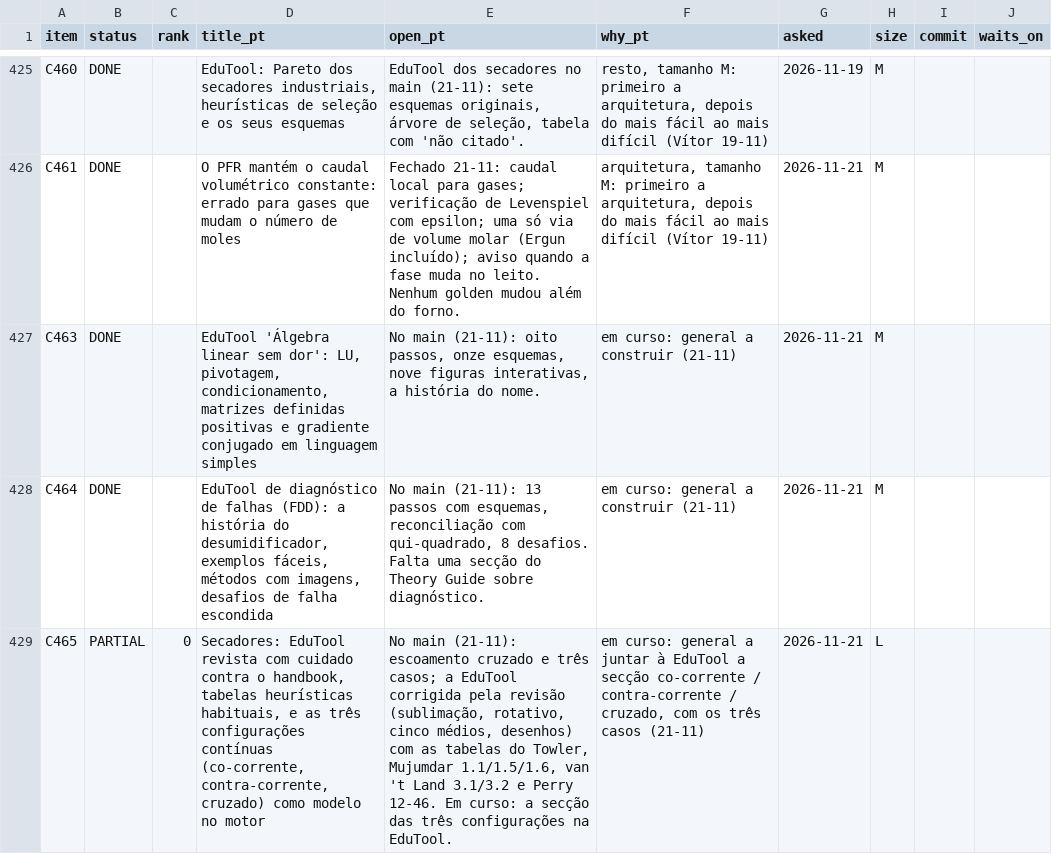
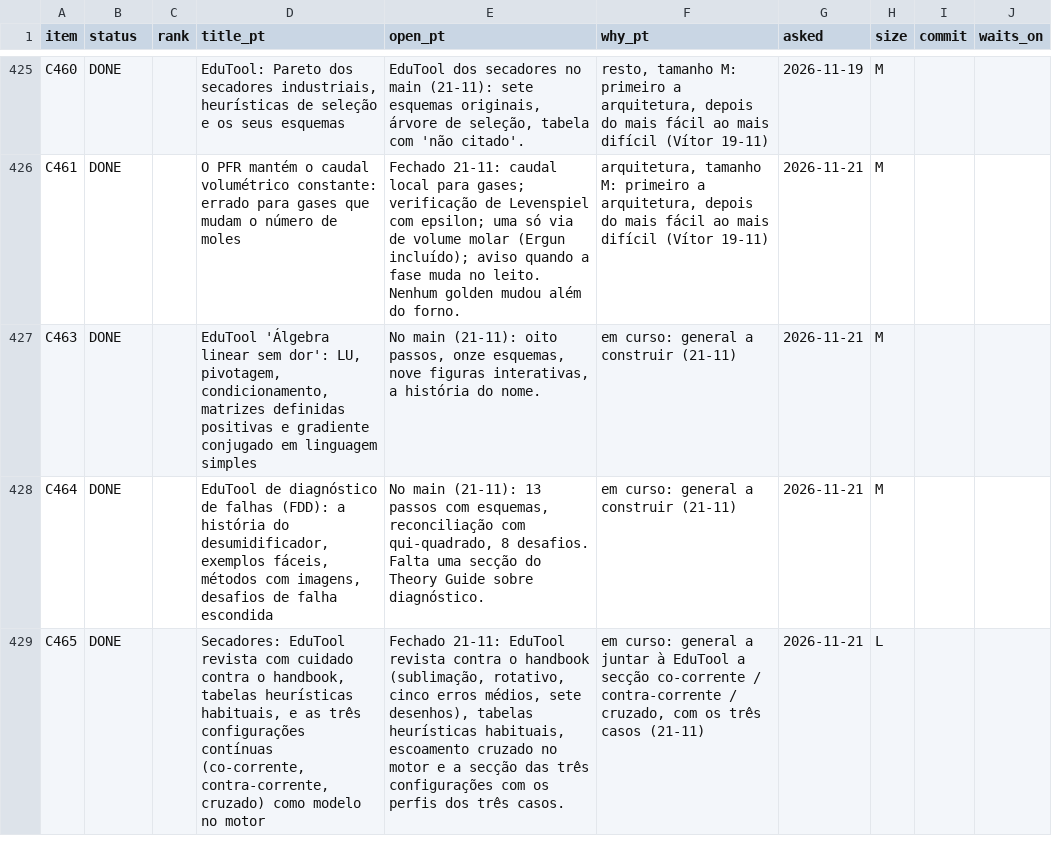
Before and after one commit to choupo-admin/choupo, a TSV file: BACKLOG.tsv, drawn as a sheet; only a part is shown, gaps mark what is left out.

Commit message:
backlog: C465 done (the three arrangements on the dryer EduTool)
Signed-off-by: Vítor Geraldes <talentgroundlda@gmail.com>

```diff
--- a/BACKLOG.tsv
+++ b/BACKLOG.tsv
@@ -428,2 +428,2 @@ C463	DONE		EduTool 'Álgebra linear sem dor': LU, pivotagem, condicionamento, ma
 C464	DONE		EduTool de diagnóstico de falhas (FDD): a história do desumidificador, exemplos fáceis, métodos com imagens, desafios de falha escondida	No main (21-11): 13 passos com esquemas, reconciliação com qui-quadrado, 8 desafios. Falta uma secção do Theory Guide sobre diagnóstico.	em curso: general a construir (21-11)	2026-11-21	M		
-C465	PARTIAL	0	Secadores: EduTool revista com cuidado contra o handbook, tabelas heurísticas habituais, e as três configurações contínuas (co-corrente, contra-corrente, cruzado) como modelo no motor	No main (21-11): escoamento cruzado e três casos; a EduTool corrigida pela revisão (sublimação, rotativo, cinco médios, desenhos) com as tabelas do Towler, Mujumdar 1.1/1.5/1.6, van 't Land 3.1/3.2 e Perry 12-46. Em curso: a secção das três configurações na EduTool.	em curso: general a juntar à EduTool a secção co-corrente / contra-corrente / cruzado, com os três casos (21-11)	2026-11-21	L		
+C465	DONE		Secadores: EduTool revista com cuidado contra o handbook, tabelas heurísticas habituais, e as três configurações contínuas (co-corrente, contra-corrente, cruzado) como modelo no motor	Fechado 21-11: EduTool revista contra o handbook (sublimação, rotativo, cinco erros médios, sete desenhos), tabelas heurísticas habituais, escoamento cruzado no motor e a secção das três configurações com os perfis dos três casos.	em curso: general a juntar à EduTool a secção co-corrente / contra-corrente / cruzado, com os três casos (21-11)	2026-11-21	L		
```
